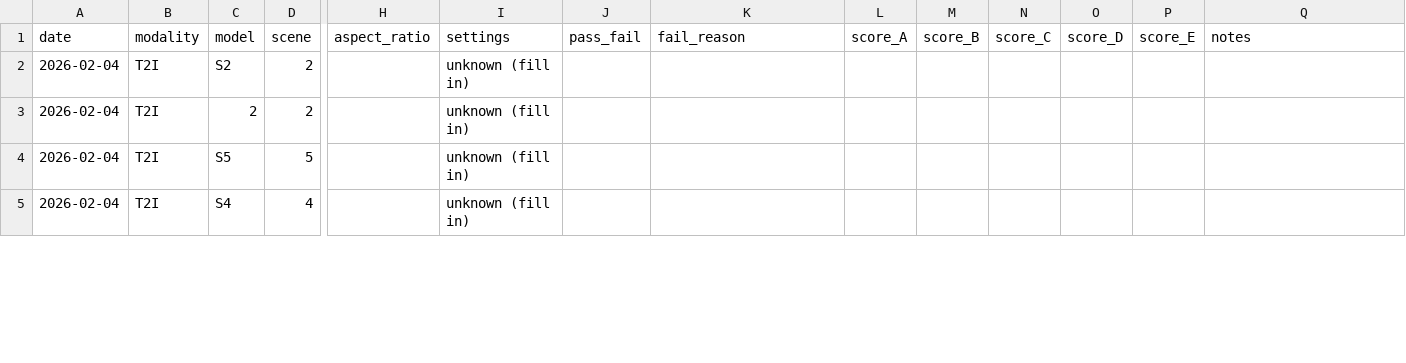
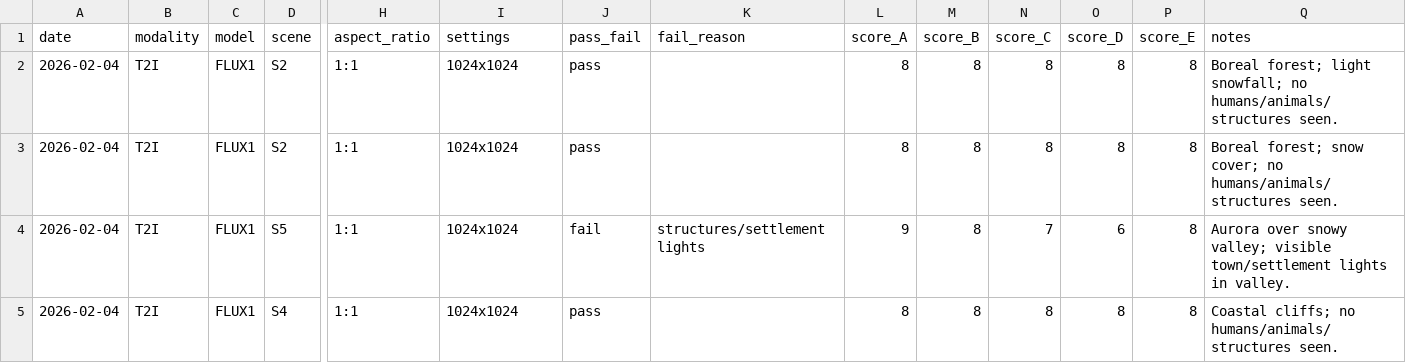
Before and after one commit to muhsinh/tibb-video, a CSV file: scorecard.csv, drawn as a sheet; only a part is shown, gaps mark what is left out; the diff covers the shown part only; the diff names each change by its address in the sheet, - before the commit and + after, or states it on an @@ line.

Commit message:
Score T2I images

```diff
--- a/scorecard.csv
+++ b/scorecard.csv
-C2 (model): S2
+C2 (model): FLUX1
-D2:D3 (scene): 2
+D2:D3 (scene): S2
-H2:H5 (aspect_ratio): (empty)
+H2:H5 (aspect_ratio): 1:1
-I2:I5 (settings): unknown (fill in)
+I2:I5 (settings): 1024x1024
-J2:J3 (pass_fail): (empty)
+J2:J3 (pass_fail): pass
-L2:L3 (score_A): (empty)
+L2:L3 (score_A): 8
-M2:M5 (score_B): (empty)
+M2:M5 (score_B): 8
-N2:N3 (score_C): (empty)
+N2:N3 (score_C): 8
-O2:O3 (score_D): (empty)
+O2:O3 (score_D): 8
-P2:P5 (score_E): (empty)
+P2:P5 (score_E): 8
-Q2 (notes): (empty)
+Q2 (notes): Boreal forest; light snowfall; no humans/animals/structures seen.
-C3 (model): 2
+C3 (model): FLUX1
-Q3 (notes): (empty)
+Q3 (notes): Boreal forest; snow cover; no humans/animals/structures seen.
-C4 (model): S5
+C4 (model): FLUX1
-D4 (scene): 5
+D4 (scene): S5
-J4 (pass_fail): (empty)
+J4 (pass_fail): fail
-K4 (fail_reason): (empty)
+K4 (fail_reason): structures/settlement lights
-L4 (score_A): (empty)
+L4 (score_A): 9
-N4 (score_C): (empty)
+N4 (score_C): 7
-O4 (score_D): (empty)
+O4 (score_D): 6
-Q4 (notes): (empty)
+Q4 (notes): Aurora over snowy valley; visible town/settlement lights in valley.
-C5 (model): S4
+C5 (model): FLUX1
-D5 (scene): 4
+D5 (scene): S4
-J5 (pass_fail): (empty)
+J5 (pass_fail): pass
-L5 (score_A): (empty)
+L5 (score_A): 8
-N5 (score_C): (empty)
+N5 (score_C): 8
-O5 (score_D): (empty)
+O5 (score_D): 8
-Q5 (notes): (empty)
+Q5 (notes): Coastal cliffs; no humans/animals/structures seen.
```
Also changed, not shown: 11 edited cells elsewhere in this file.
